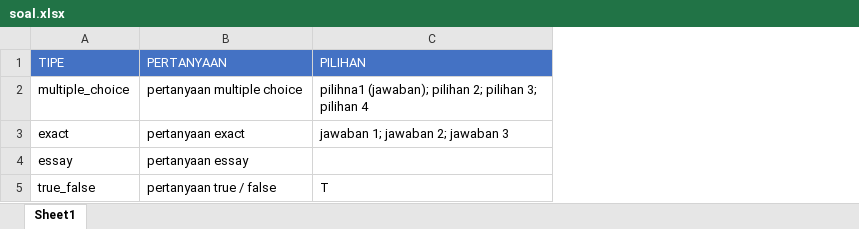
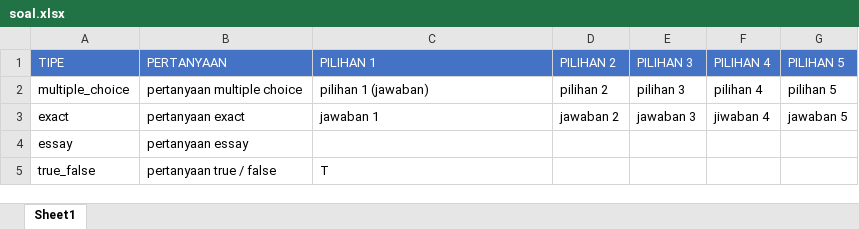
Before and after one commit to wildanumarzent/speakoud, an Excel workbook: public/userfile/excel/soal.xlsx, sheet Sheet1, drawn as a sheet; values as stored, in another font and other column widths than the file's, no borders; the diff names each change by its address in the sheet, - before the commit and + after, or states it on an @@ line.

Commit message:
change format soal excel

```diff
--- a/public/userfile/excel/soal.xlsx (sheet Sheet1)
+++ b/public/userfile/excel/soal.xlsx (sheet Sheet1)
+column D (PILIHAN 2), rows 2-3: pilihan 2 | jawaban 2
+column E (PILIHAN 3), rows 2-3: pilihan 3 | jawaban 3
+column F (PILIHAN 4), rows 2-3: pilihan 4 | jiwaban 4
+column G (PILIHAN 5), rows 2-3: pilihan 5 | jawaban 5
-C1: PILIHAN
+C1: PILIHAN 1
-C2 (PILIHAN 1): pilihna1 (jawaban); pilihan 2; pilihan 3; pilihan 4
+C2 (PILIHAN 1): pilihan 1 (jawaban)
-C3 (PILIHAN 1): jawaban 1; jawaban 2; jawaban 3
+C3 (PILIHAN 1): jawaban 1
```
